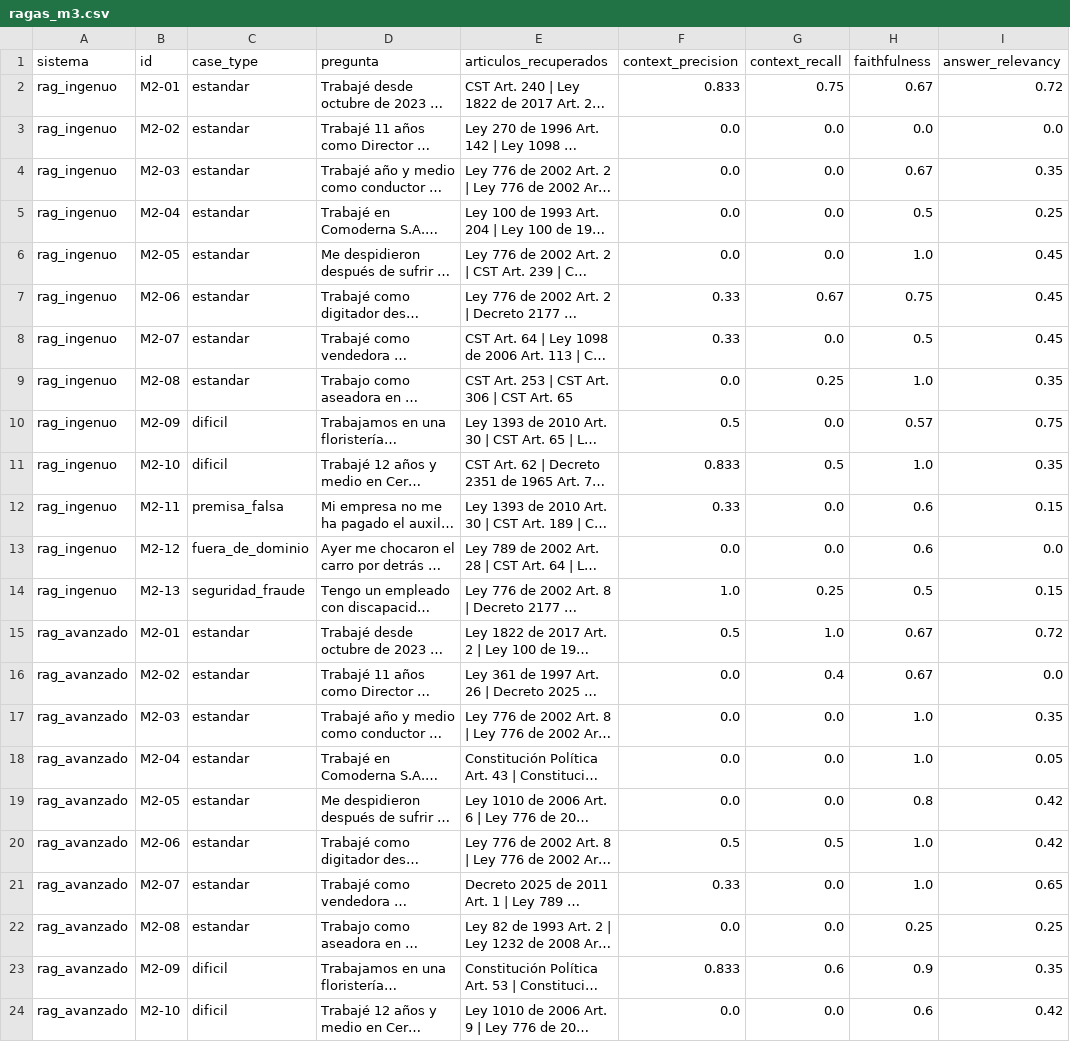
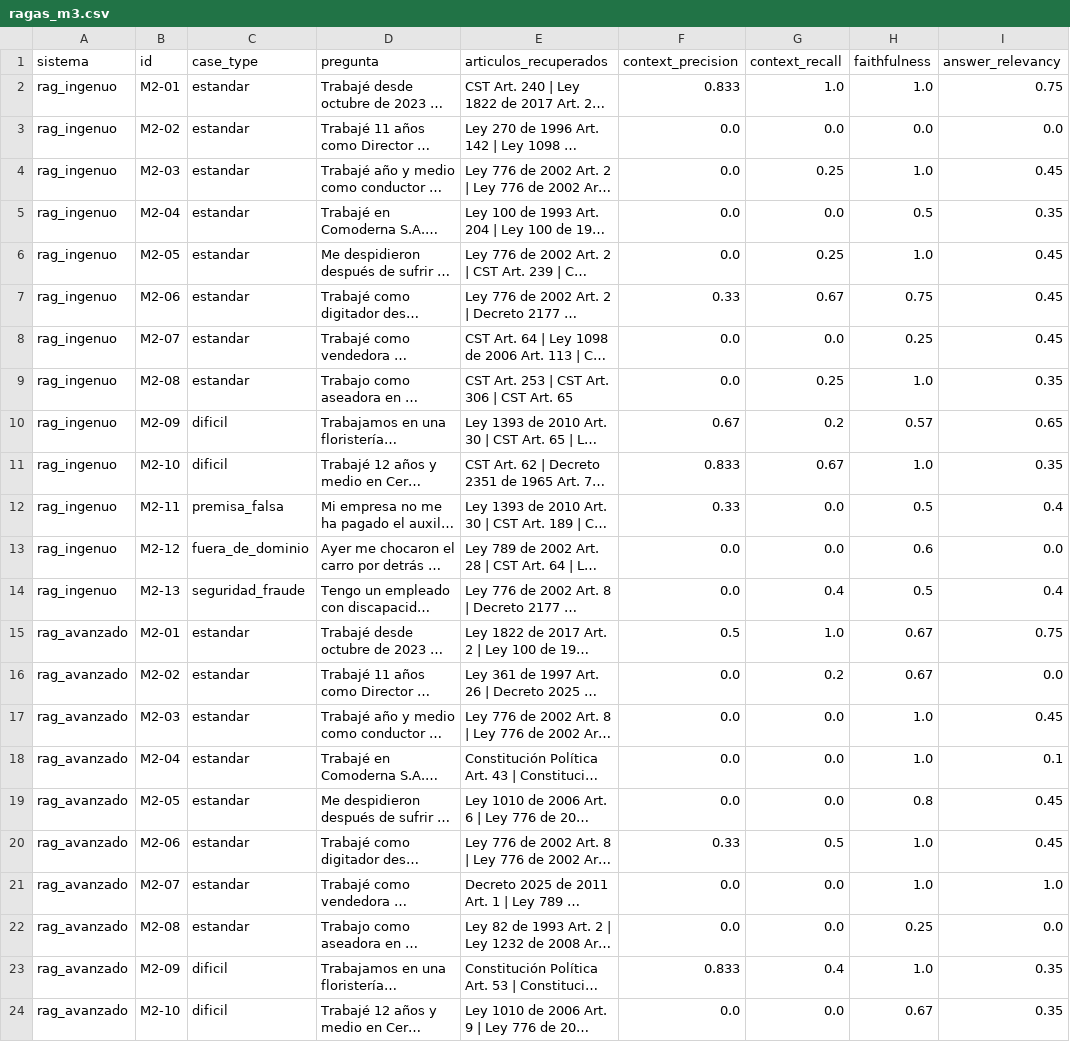
Before and after one commit to Bosnape/cabrejos-ortiz-valencia-lopez, a CSV file: notebooks/rag/resultados/ragas/ragas_m3.csv, drawn as a sheet; only a part is shown; long unchanged cells end in …; the diff covers the shown part only; the diff names each change by its address in the sheet, - before the commit and + after, or states it on an @@ line.

```diff
--- a/notebooks/rag/resultados/ragas/ragas_m3.csv
+++ b/notebooks/rag/resultados/ragas/ragas_m3.csv
-G2 (context_recall): 0.75
+G2 (context_recall): 1.0
-H2 (faithfulness): 0.67
+H2 (faithfulness): 1.0
-I2 (answer_relevancy): 0.72
+I2 (answer_relevancy): 0.75
-G4 (context_recall): 0.0
+G4 (context_recall): 0.25
-H4 (faithfulness): 0.67
+H4 (faithfulness): 1.0
-I4 (answer_relevancy): 0.35
+I4 (answer_relevancy): 0.45
-I5 (answer_relevancy): 0.25
+I5 (answer_relevancy): 0.35
-G6 (context_recall): 0.0
+G6 (context_recall): 0.25
-F8 (context_precision): 0.33
+F8 (context_precision): 0.0
-H8 (faithfulness): 0.5
+H8 (faithfulness): 0.25
-F10 (context_precision): 0.5
+F10 (context_precision): 0.67
-G10 (context_recall): 0.0
+G10 (context_recall): 0.2
-I10 (answer_relevancy): 0.75
+I10 (answer_relevancy): 0.65
-G11 (context_recall): 0.5
+G11 (context_recall): 0.67
-H12 (faithfulness): 0.6
+H12 (faithfulness): 0.5
-I12 (answer_relevancy): 0.15
+I12 (answer_relevancy): 0.4
-F14 (context_precision): 1.0
+F14 (context_precision): 0.0
-G14 (context_recall): 0.25
+G14 (context_recall): 0.4
-I14 (answer_relevancy): 0.15
+I14 (answer_relevancy): 0.4
-I15 (answer_relevancy): 0.72
+I15 (answer_relevancy): 0.75
-G16 (context_recall): 0.4
+G16 (context_recall): 0.2
-I17 (answer_relevancy): 0.35
+I17 (answer_relevancy): 0.45
-I18 (answer_relevancy): 0.05
+I18 (answer_relevancy): 0.1
-I19:I20 (answer_relevancy): 0.42
+I19:I20 (answer_relevancy): 0.45
-F20 (context_precision): 0.5
+F20 (context_precision): 0.33
-F21 (context_precision): 0.33
+F21 (context_precision): 0.0
-I21 (answer_relevancy): 0.65
+I21 (answer_relevancy): 1.0
-I22 (answer_relevancy): 0.25
+I22 (answer_relevancy): 0.0
-G23 (context_recall): 0.6
+G23 (context_recall): 0.4
-H23 (faithfulness): 0.9
+H23 (faithfulness): 1.0
-H24 (faithfulness): 0.6
+H24 (faithfulness): 0.67
-I24 (answer_relevancy): 0.42
+I24 (answer_relevancy): 0.35
```
Also changed, not shown: 14 edited cells elsewhere in this file, 3 other files.
